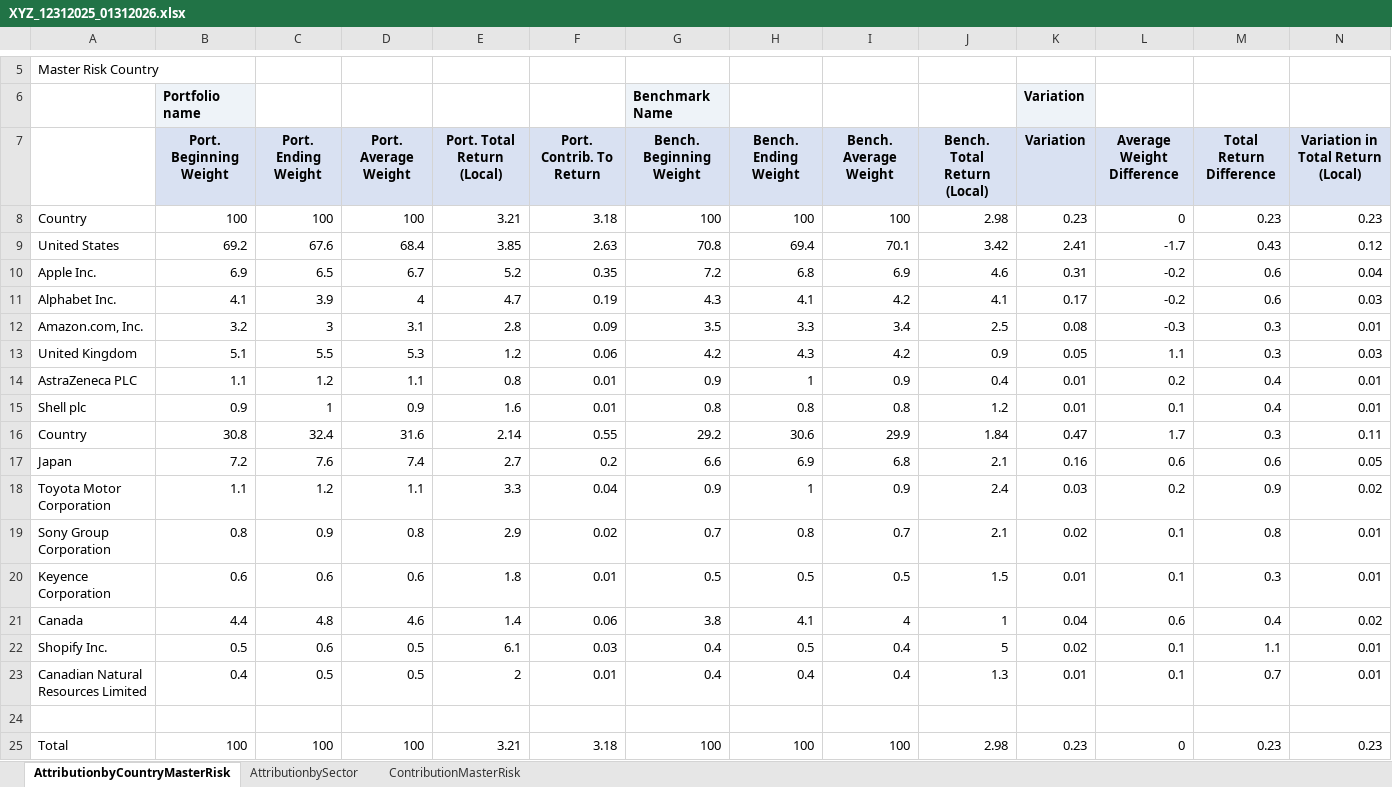
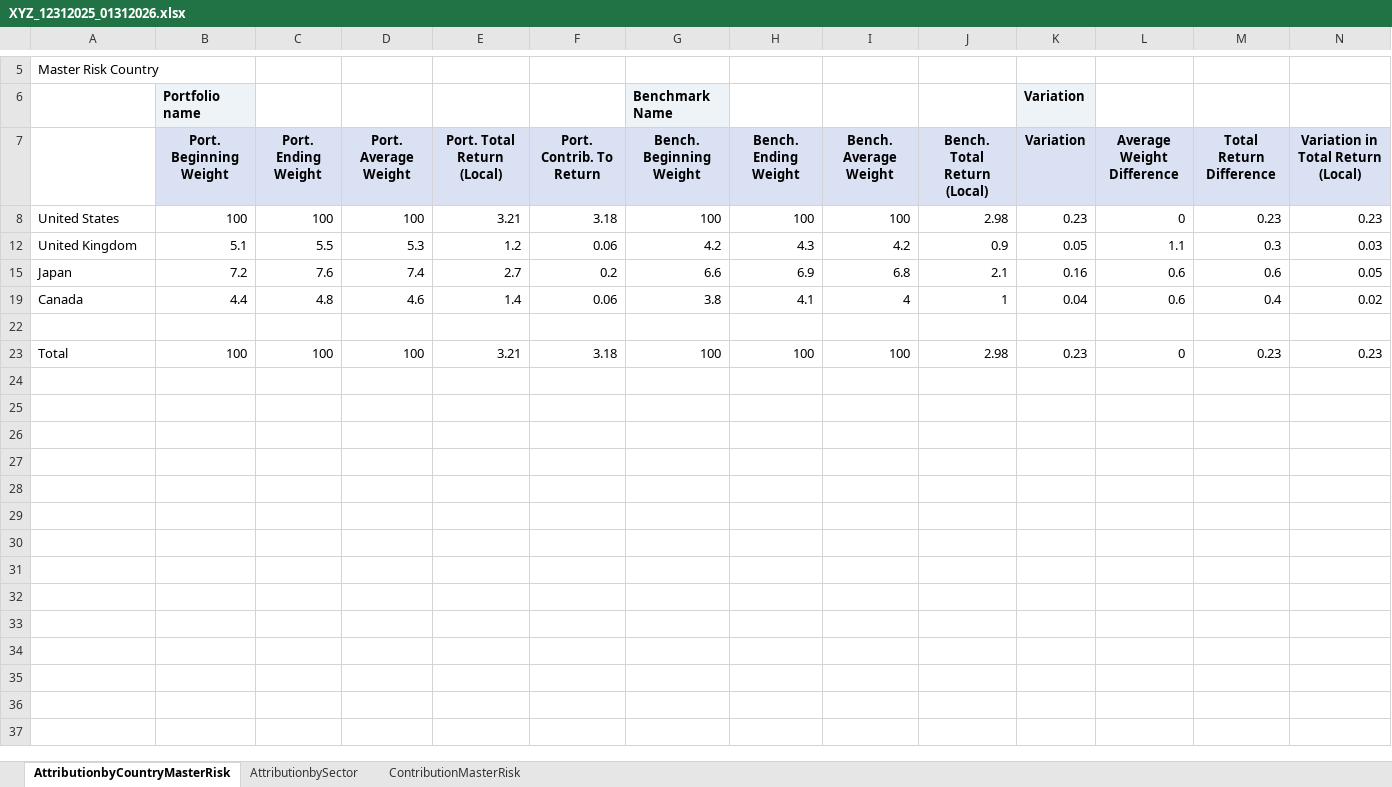
Before and after one commit to fthelen/contribnote, an Excel workbook: XYZ_12312025_01312026.xlsx, sheet AttributionbyCountryMasterRisk, drawn as a sheet; only a part is shown, gaps mark what is left out; values as stored, in another font and other column widths than the file's, no borders; rows hold the shown columns only; the diff names each change by its address in the sheet, - before the commit and + after, or states it on an @@ line.

Commit message:
Update attribution prompt formatting

```diff
--- a/XYZ_12312025_01312026.xlsx (sheet AttributionbyCountryMasterRisk)
+++ b/XYZ_12312025_01312026.xlsx (sheet AttributionbyCountryMasterRisk)
-A8: Country
+A8: United States
-row 9: United States | 69.2 | 67.6 | 68.4 | 3.85 | 2.63 | 70.8 | 69.4 | 70.1 | 3.42 | 2.41 | -1.7 | 0.43 | 0.12
@@ row 10 hidden: Apple Inc. | 6.9 | 6.5 | 6.7 | 5.2 | 0.35 | 7.2 | 6.8 | 6.9 | 4.6 | 0.31 | -0.2 | 0.6 | 0.04 @@
@@ row 11 hidden: Alphabet Inc. | 4.1 | 3.9 | 4 | 4.7 | 0.19 | 4.3 | 4.1 | 4.2 | 4.1 | 0.17 | -0.2 | 0.6 | 0.03 @@
@@ row 12 hidden: Amazon.com, Inc. | 3.2 | 3 | 3.1 | 2.8 | 0.09 | 3.5 | 3.3 | 3.4 | 2.5 | 0.08 | -0.3 | 0.3 | 0.01 @@
@@ row 14 hidden: AstraZeneca PLC | 1.1 | 1.2 | 1.1 | 0.8 | 0.01 | 0.9 | 1 | 0.9 | 0.4 | 0.01 | 0.2 | 0.4 | 0.01 @@
@@ row 15 hidden: Shell plc | 0.9 | 1 | 0.9 | 1.6 | 0.01 | 0.8 | 0.8 | 0.8 | 1.2 | 0.01 | 0.1 | 0.4 | 0.01 @@
-row 16: Country | 30.8 | 32.4 | 31.6 | 2.14 | 0.55 | 29.2 | 30.6 | 29.9 | 1.84 | 0.47 | 1.7 | 0.3 | 0.11
@@ row 18 hidden: Toyota Motor Corporation | 1.1 | 1.2 | 1.1 | 3.3 | 0.04 | 0.9 | 1 | 0.9 | 2.4 | 0.03 | 0.2 | 0.9 | 0.02 @@
@@ row 19 hidden: Sony Group Corporation | 0.8 | 0.9 | 0.8 | 2.9 | 0.02 | 0.7 | 0.8 | 0.7 | 2.1 | 0.02 | 0.1 | 0.8 | 0.01 @@
@@ row 20 hidden: Keyence Corporation | 0.6 | 0.6 | 0.6 | 1.8 | 0.01 | 0.5 | 0.5 | 0.5 | 1.5 | 0.01 | 0.1 | 0.3 | 0.01 @@
@@ row 22 hidden: Shopify Inc. | 0.5 | 0.6 | 0.5 | 6.1 | 0.03 | 0.4 | 0.5 | 0.4 | 5 | 0.02 | 0.1 | 1.1 | 0.01 @@
@@ row 23 hidden: Canadian Natural Resources Limited | 0.4 | 0.5 | 0.5 | 2 | 0.01 | 0.4 | 0.4 | 0.4 | 1.3 | 0.01 | 0.1 | 0.7 | 0.01 @@
```
Also changed, not shown: sheet AttributionbySector, 10 other files.
